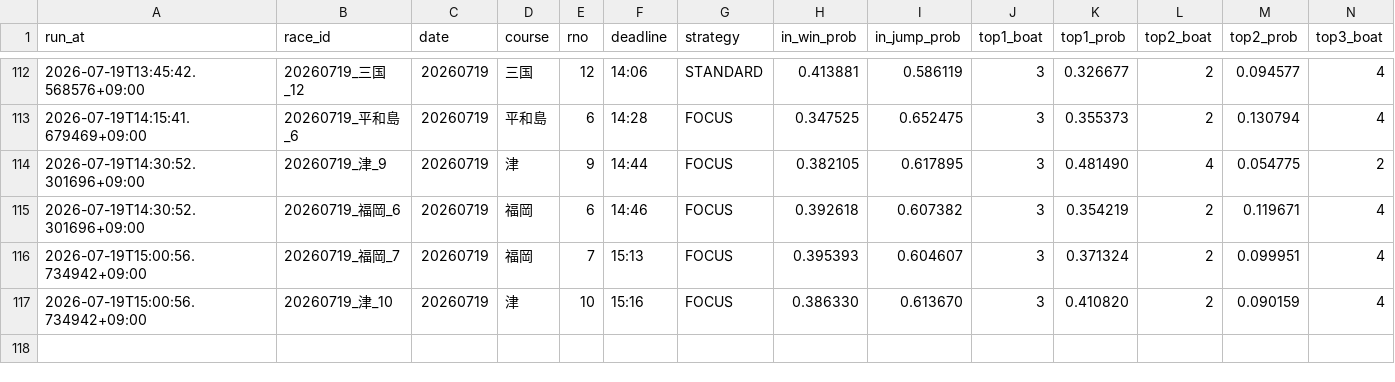
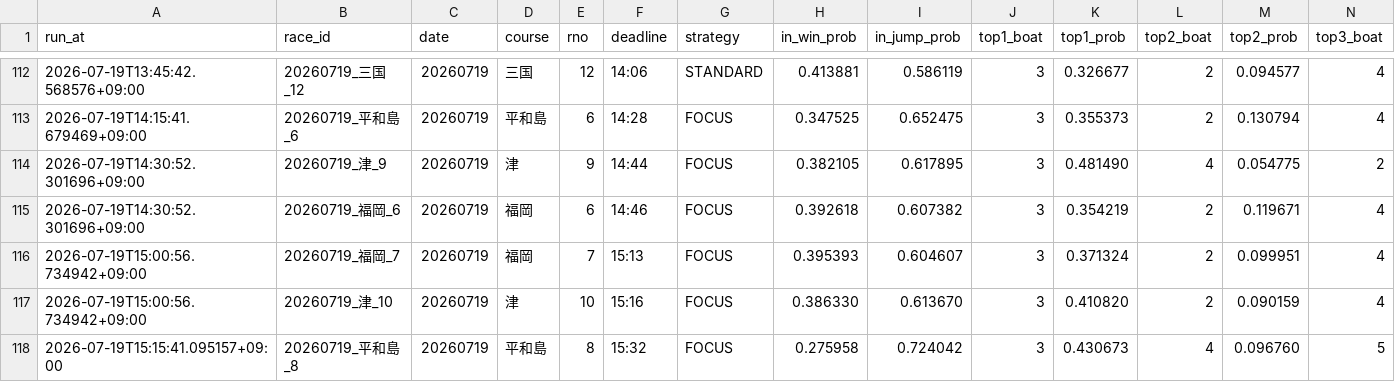
Before and after one commit to kibidanngo3/boatrace_bot, a CSV file: predictions.csv, drawn as a sheet; only a part is shown, gaps mark what is left out; rows hold the shown columns only; the diff names each change by its address in the sheet, - before the commit and + after, or states it on an @@ line.

```diff
--- a/predictions.csv
+++ b/predictions.csv
+row 118: 2026-07-19T15:15:41.095157+09:00 | 20260719_平和島_8 | 20260719 | 平和島 | 8 | 15:32 | FOCUS | 0.275958 | 0.724042 | 3 | 0.430673 | 4 | 0.096760 | 5
```
Also changed, not shown: 2 other files.
